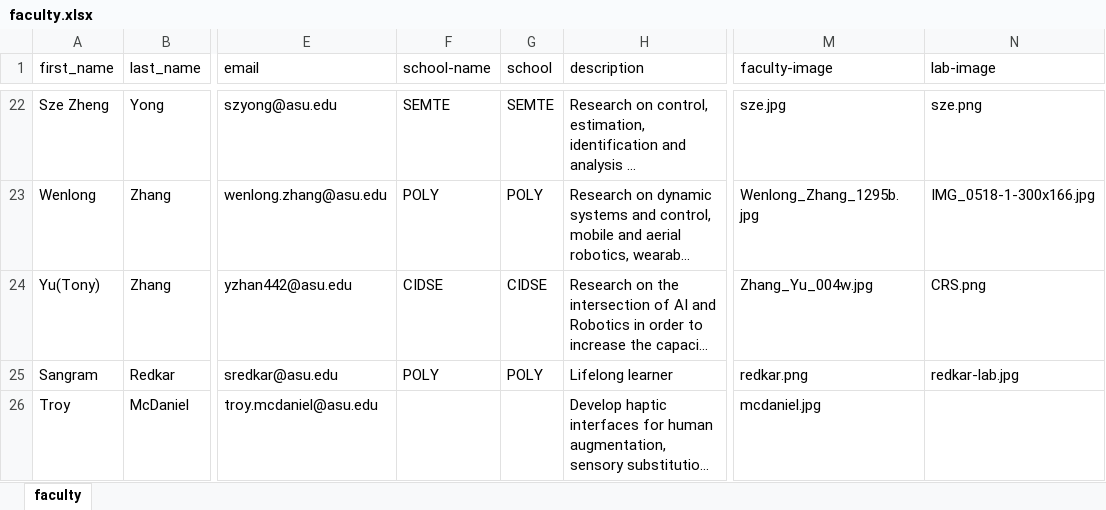
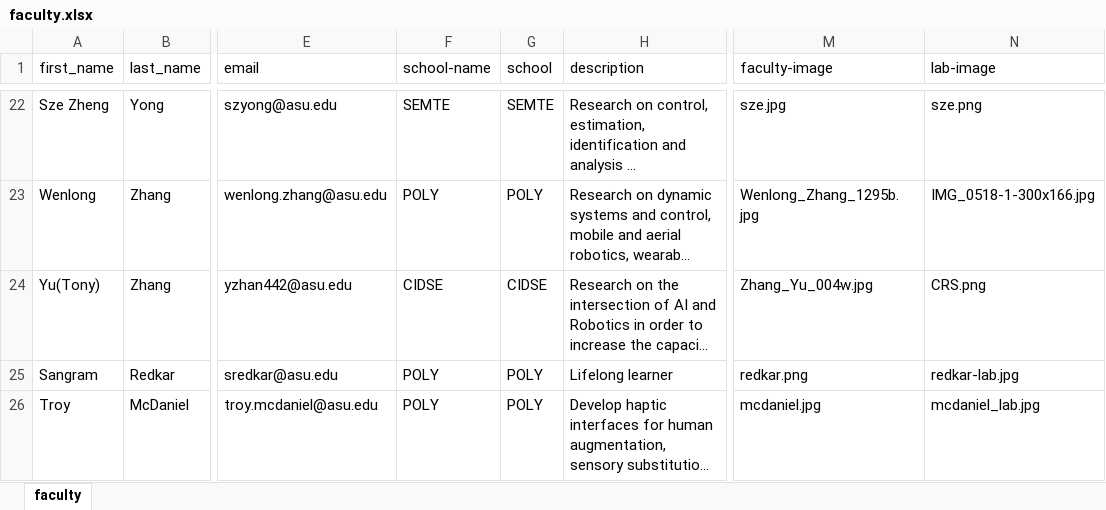
Before and after one commit to idealabasu/website_asurobotics, an Excel workbook: _data/faculty.xlsx, sheet faculty, drawn as a sheet; only a part is shown, gaps mark what is left out; long unchanged cells end in …; values as stored, in another font and other column widths than the file's, no borders; the diff covers the shown part only; the diff names each change by its address in the sheet, - before the commit and + after, or states it on an @@ line.

```diff
--- a/_data/faculty.xlsx (sheet faculty)
+++ b/_data/faculty.xlsx (sheet faculty)
-F26 (school-name): (empty)
+F26 (school-name): POLY
-G26 (school): (empty)
+G26 (school): POLY
-N26 (lab-image): (empty)
+N26 (lab-image): mcdaniel_lab.jpg
```
Also changed, not shown: 1 added row and 3 edited cells elsewhere in this sheet, 12 other files.
